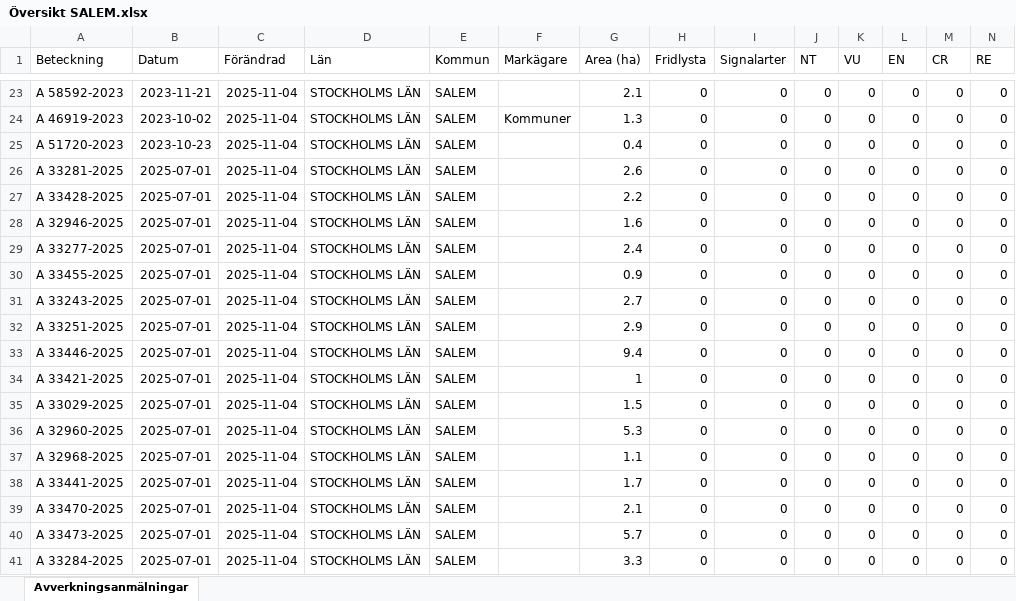
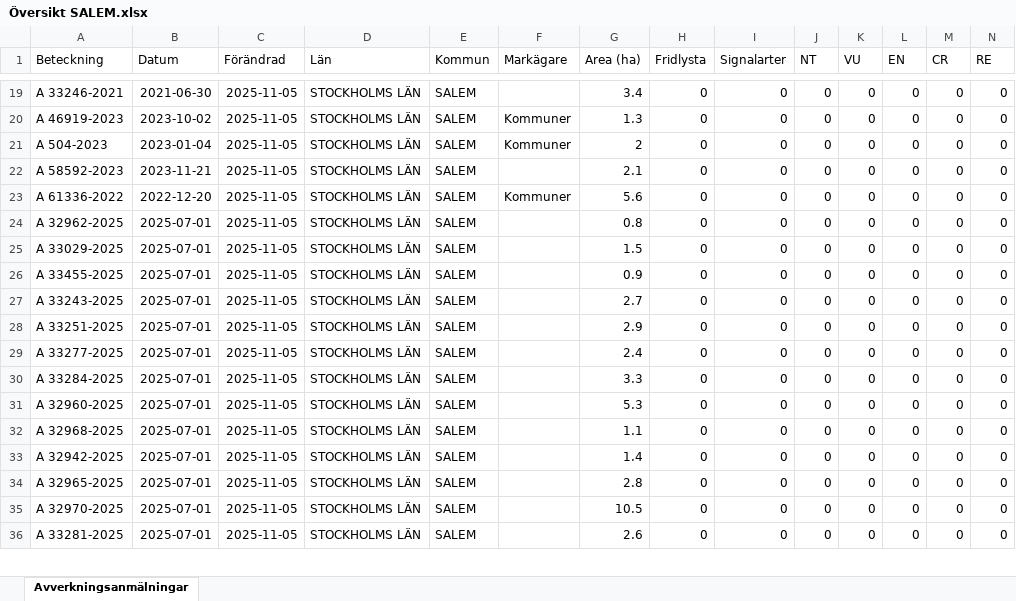
Before and after one commit to klasma/Logging_0128, an Excel workbook: Översikt SALEM.xlsx, sheet Avverkningsanmälningar, drawn as a sheet; only a part is shown, gaps mark what is left out; values as stored, in another font and other column widths than the file's, no borders; removed rows and columns are numbered as before the commit, all else as after; rows hold the shown columns only; the diff covers the shown part only; the diff names each change by its address in the sheet, - before the commit and + after, or states it on an @@ line.

```diff
--- a/Översikt SALEM.xlsx (sheet Avverkningsanmälningar)
+++ b/Översikt SALEM.xlsx (sheet Avverkningsanmälningar)
-A19 (Beteckning): A 58592-2023
+A19 (Beteckning): A 33246-2021
-B19 (Datum): 2023-11-21
+B19 (Datum): 2021-06-30
-C19:C30 (Förändrad): 2025-11-04
+C19:C30 (Förändrad): 2025-11-05
-G19 (Area (ha)): 2.1
+G19 (Area (ha)): 3.4
-A21 (Beteckning): A 51720-2023
+A21 (Beteckning): A 504-2023
-B21 (Datum): 2023-10-23
+B21 (Datum): 2023-01-04
-F21 (Markägare): (empty)
+F21 (Markägare): Kommuner
-G21 (Area (ha)): 0.4
+G21 (Area (ha)): 2
-A22 (Beteckning): A 33281-2025
+A22 (Beteckning): A 58592-2023
-B22 (Datum): 2025-07-01
+B22 (Datum): 2023-11-21
-G22 (Area (ha)): 2.6
+G22 (Area (ha)): 2.1
-A23 (Beteckning): A 33428-2025
+A23 (Beteckning): A 61336-2022
-B23 (Datum): 2025-07-01
+B23 (Datum): 2022-12-20
-F23 (Markägare): (empty)
+F23 (Markägare): Kommuner
-G23 (Area (ha)): 2.2
+G23 (Area (ha)): 5.6
-A24 (Beteckning): A 32946-2025
+A24 (Beteckning): A 32962-2025
-G24 (Area (ha)): 1.6
+G24 (Area (ha)): 0.8
-A25 (Beteckning): A 33277-2025
+A25 (Beteckning): A 33029-2025
-G25 (Area (ha)): 2.4
+G25 (Area (ha)): 1.5
-A29 (Beteckning): A 33446-2025
+A29 (Beteckning): A 33277-2025
-G29 (Area (ha)): 9.4
+G29 (Area (ha)): 2.4
-A30 (Beteckning): A 33421-2025
+A30 (Beteckning): A 33284-2025
-G30 (Area (ha)): 1
+G30 (Area (ha)): 3.3
-row 35: A 33029-2025 | 2025-07-01 | 2025-11-04 | STOCKHOLMS LÄN | SALEM |  | 1.5 | 0 | 0 | 0 | 0 | 0 | 0 | 0
-C31:C36 (Förändrad): 2025-11-04
+C31:C36 (Förändrad): 2025-11-05
-A33 (Beteckning): A 33441-2025
+A33 (Beteckning): A 32942-2025
-G33 (Area (ha)): 1.7
+G33 (Area (ha)): 1.4
-A34 (Beteckning): A 33470-2025
+A34 (Beteckning): A 32965-2025
-G34 (Area (ha)): 2.1
+G34 (Area (ha)): 2.8
-A35 (Beteckning): A 33473-2025
+A35 (Beteckning): A 32970-2025
-G35 (Area (ha)): 5.7
+G35 (Area (ha)): 10.5
-A36 (Beteckning): A 33284-2025
+A36 (Beteckning): A 33281-2025
-G36 (Area (ha)): 3.3
+G36 (Area (ha)): 2.6
```
Also changed, not shown: 7 added rows, 6 removed rows and 61 edited cells elsewhere in this sheet, artfynd/A 2987-2023 artfynd.xlsx, artfynd/A 2992-2023 artfynd.xlsx, 53 other files.
